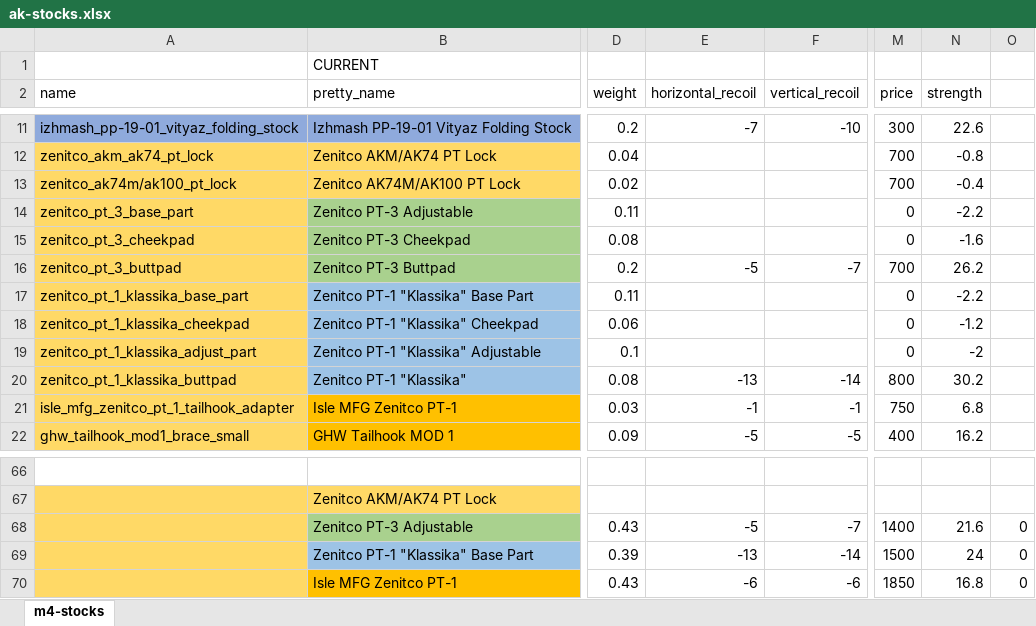
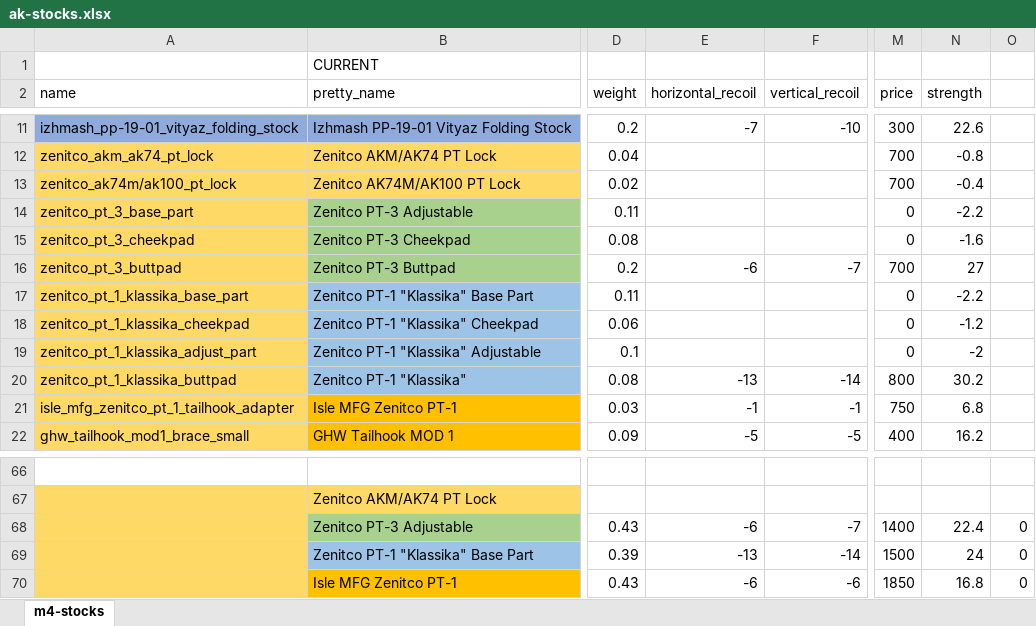
Before and after one commit to recoil-group/deadline-balancing, an Excel workbook: changes/ak-stocks.xlsx, sheet m4-stocks, drawn as a sheet; only a part is shown, gaps mark what is left out; values as stored, in another font and other column widths than the file's, no borders; the diff names each change by its address in the sheet, - before the commit and + after, or states it on an @@ line.

```diff
--- a/changes/ak-stocks.xlsx (sheet m4-stocks)
+++ b/changes/ak-stocks.xlsx (sheet m4-stocks)
-E16 (horizontal_recoil): -5
+E16 (horizontal_recoil): -6
-N16 (strength): 26.2
+N16 (strength): 27
-E68 (horizontal_recoil): -5
+E68 (horizontal_recoil): -6
-N68 (strength): 21.6
+N68 (strength): 22.4
```
Also changed, not shown: 1 other file.
